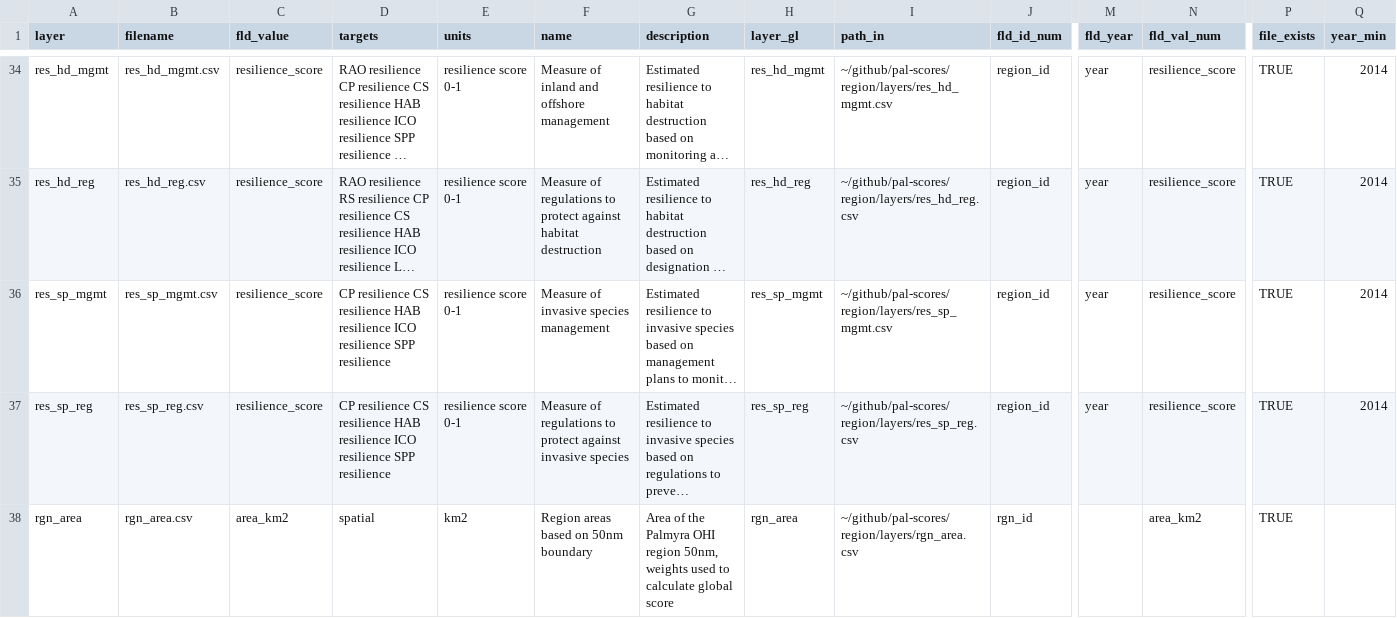
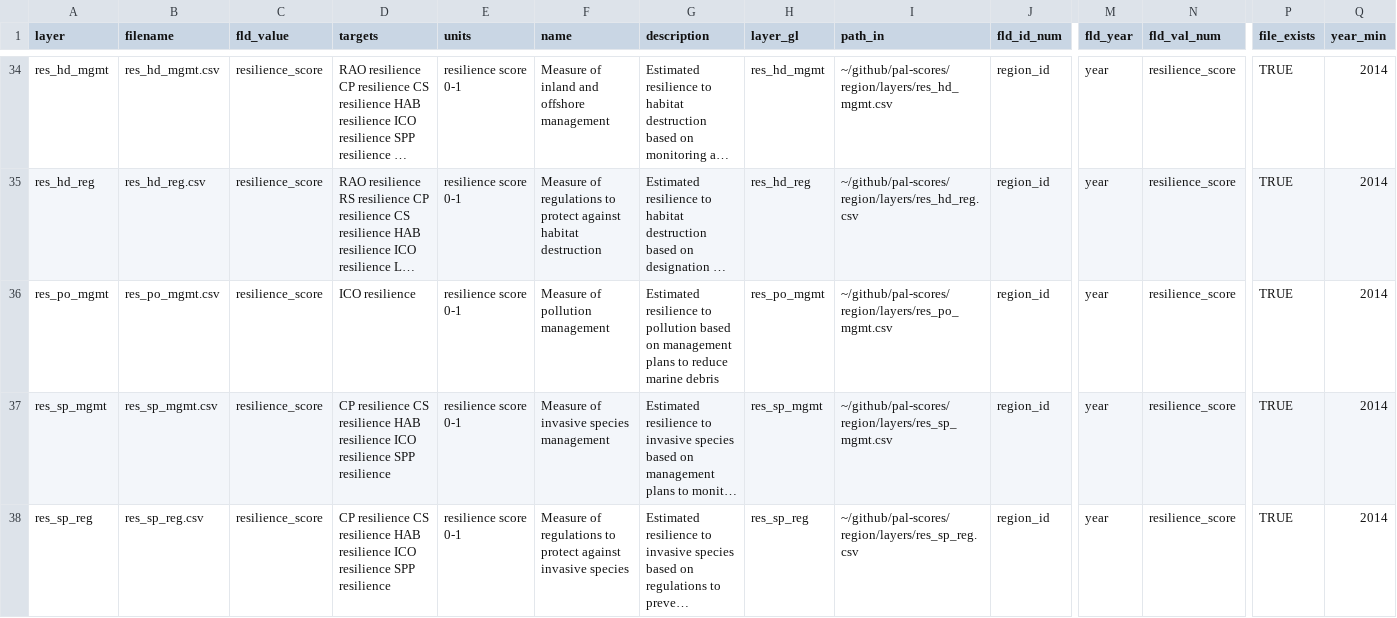
Before and after one commit to OHI-4site/pal-scores, a CSV file: region/layers.csv, drawn as a sheet; only a part is shown, gaps mark what is left out; the shorter side is filled out with more unchanged rows; long unchanged cells end in …; rows hold the shown columns only; the diff names each change by its address in the sheet, - before the commit and + after, or states it on an @@ line.

Commit message:
Add pollution resilience

```diff
--- a/region/layers.csv
+++ b/region/layers.csv
+row 36: res_po_mgmt | res_po_mgmt.csv | resilience_score | ICO resilience | resilience score 0-1 | Measure of pollution management | Estimated resilience to pollution based on management plans to reduce marine debris | res_po_mgmt | ~/github/pal-scores/region/layers/res_po_mgmt.csv | region_id | year | resilience_score | TRUE | 2014
```
Also changed, not shown: region/conf/resilience_categories.csv, region/conf/resilience_matrix.csv, 1 other file.
